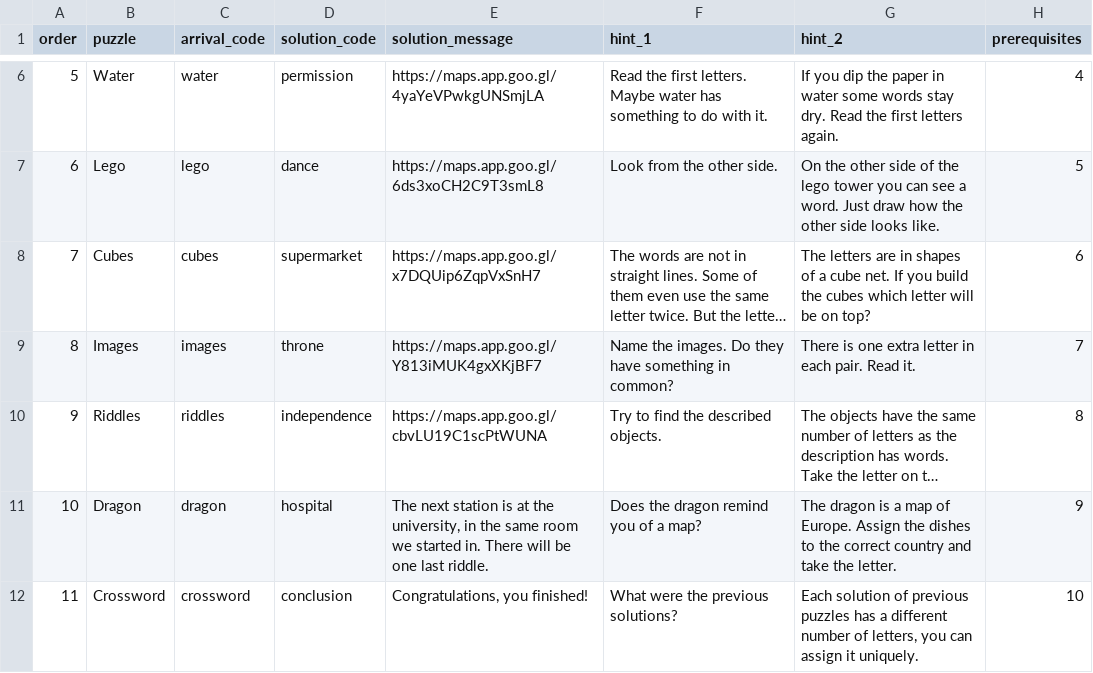
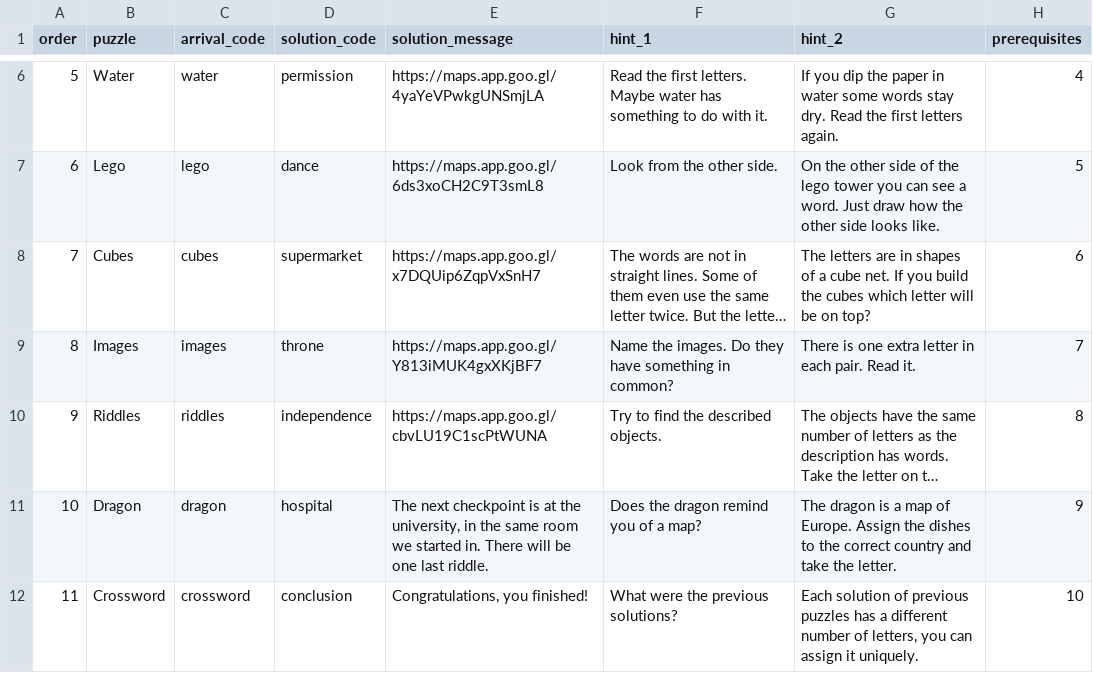
Before and after one commit to ZuzkaU/tmm-webinfo, a CSV file: puzzle_hunt.csv, drawn as a sheet; only a part is shown, gaps mark what is left out; long unchanged cells end in …; the diff names each change by its address in the sheet, - before the commit and + after, or states it on an @@ line.

Commit message:
more english translations

```diff
--- a/puzzle_hunt.csv
+++ b/puzzle_hunt.csv
-E11 (solution_message): The next station is at…
+E11 (solution_message): The next checkpoint is at…
```
Also changed, not shown: 17 other files.
